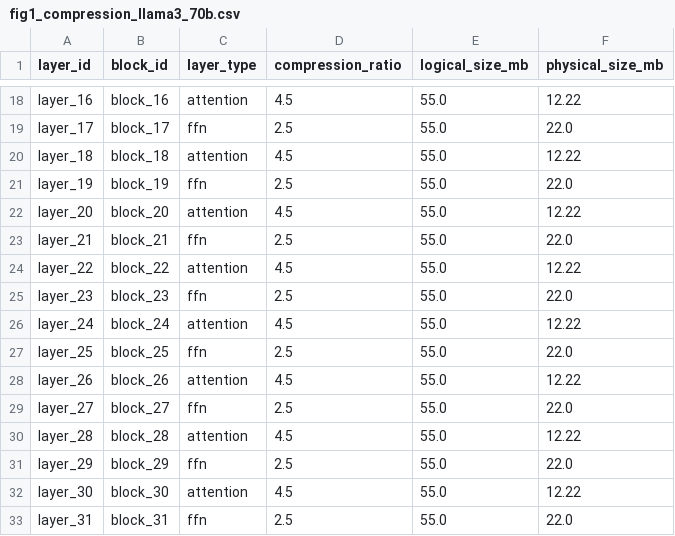
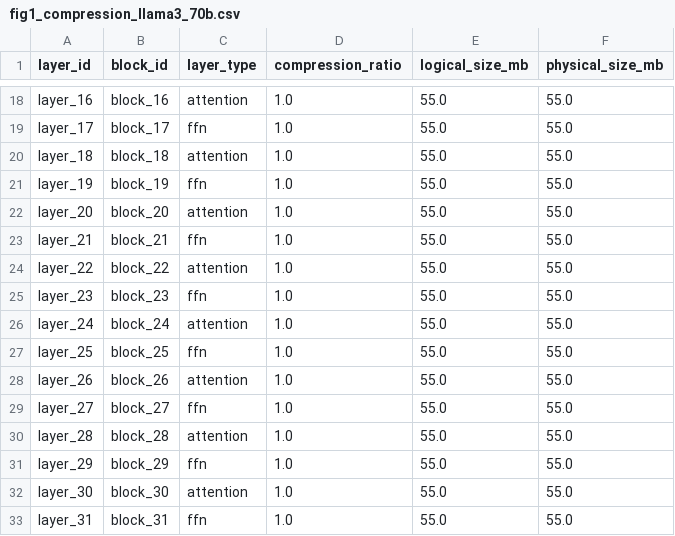
Before and after one commit to DONG-WEI-YANG/vRAM, a CSV file: 提升VRAM與GPA效能設計方案/microsystems/core/benchmark_results/fig1_compression_llama3_70b.csv, drawn as a sheet; only a part is shown, gaps mark what is left out; the diff covers the shown part only; the diff names each change by its address in the sheet, - before the commit and + after, or states it on an @@ line.

```diff
--- a/提升VRAM與GPA效能設計方案/microsystems/core/benchmark_results/fig1_compression_llama3_70b.csv
+++ b/提升VRAM與GPA效能設計方案/microsystems/core/benchmark_results/fig1_compression_llama3_70b.csv
-D18 (compression_ratio): 4.5
+D18 (compression_ratio): 1.0
-F18 (physical_size_mb): 12.22
+F18 (physical_size_mb): 55.0
-D19 (compression_ratio): 2.5
+D19 (compression_ratio): 1.0
-F19 (physical_size_mb): 22.0
+F19 (physical_size_mb): 55.0
-D20 (compression_ratio): 4.5
+D20 (compression_ratio): 1.0
-F20 (physical_size_mb): 12.22
+F20 (physical_size_mb): 55.0
-D21 (compression_ratio): 2.5
+D21 (compression_ratio): 1.0
-F21 (physical_size_mb): 22.0
+F21 (physical_size_mb): 55.0
-D22 (compression_ratio): 4.5
+D22 (compression_ratio): 1.0
-F22 (physical_size_mb): 12.22
+F22 (physical_size_mb): 55.0
-D23 (compression_ratio): 2.5
+D23 (compression_ratio): 1.0
-F23 (physical_size_mb): 22.0
+F23 (physical_size_mb): 55.0
-D24 (compression_ratio): 4.5
+D24 (compression_ratio): 1.0
-F24 (physical_size_mb): 12.22
+F24 (physical_size_mb): 55.0
-D25 (compression_ratio): 2.5
+D25 (compression_ratio): 1.0
-F25 (physical_size_mb): 22.0
+F25 (physical_size_mb): 55.0
-D26 (compression_ratio): 4.5
+D26 (compression_ratio): 1.0
-F26 (physical_size_mb): 12.22
+F26 (physical_size_mb): 55.0
-D27 (compression_ratio): 2.5
+D27 (compression_ratio): 1.0
-F27 (physical_size_mb): 22.0
+F27 (physical_size_mb): 55.0
-D28 (compression_ratio): 4.5
+D28 (compression_ratio): 1.0
-F28 (physical_size_mb): 12.22
+F28 (physical_size_mb): 55.0
-D29 (compression_ratio): 2.5
+D29 (compression_ratio): 1.0
-F29 (physical_size_mb): 22.0
+F29 (physical_size_mb): 55.0
-D30 (compression_ratio): 4.5
+D30 (compression_ratio): 1.0
-F30 (physical_size_mb): 12.22
+F30 (physical_size_mb): 55.0
-D31 (compression_ratio): 2.5
+D31 (compression_ratio): 1.0
-F31 (physical_size_mb): 22.0
+F31 (physical_size_mb): 55.0
-D32 (compression_ratio): 4.5
+D32 (compression_ratio): 1.0
-F32 (physical_size_mb): 12.22
+F32 (physical_size_mb): 55.0
-D33 (compression_ratio): 2.5
+D33 (compression_ratio): 1.0
-F33 (physical_size_mb): 22.0
+F33 (physical_size_mb): 55.0
```
Also changed, not shown: 128 edited cells elsewhere in this file, 提升VRAM與GPA效能設計方案/microsystems/core/benchmark_results/fig1_compression_llama3_8b.csv, 提升VRAM與GPA效能設計方案/microsystems/core/benchmark_results/fig2_ablation_llama3_70b.csv, 5 other files.
